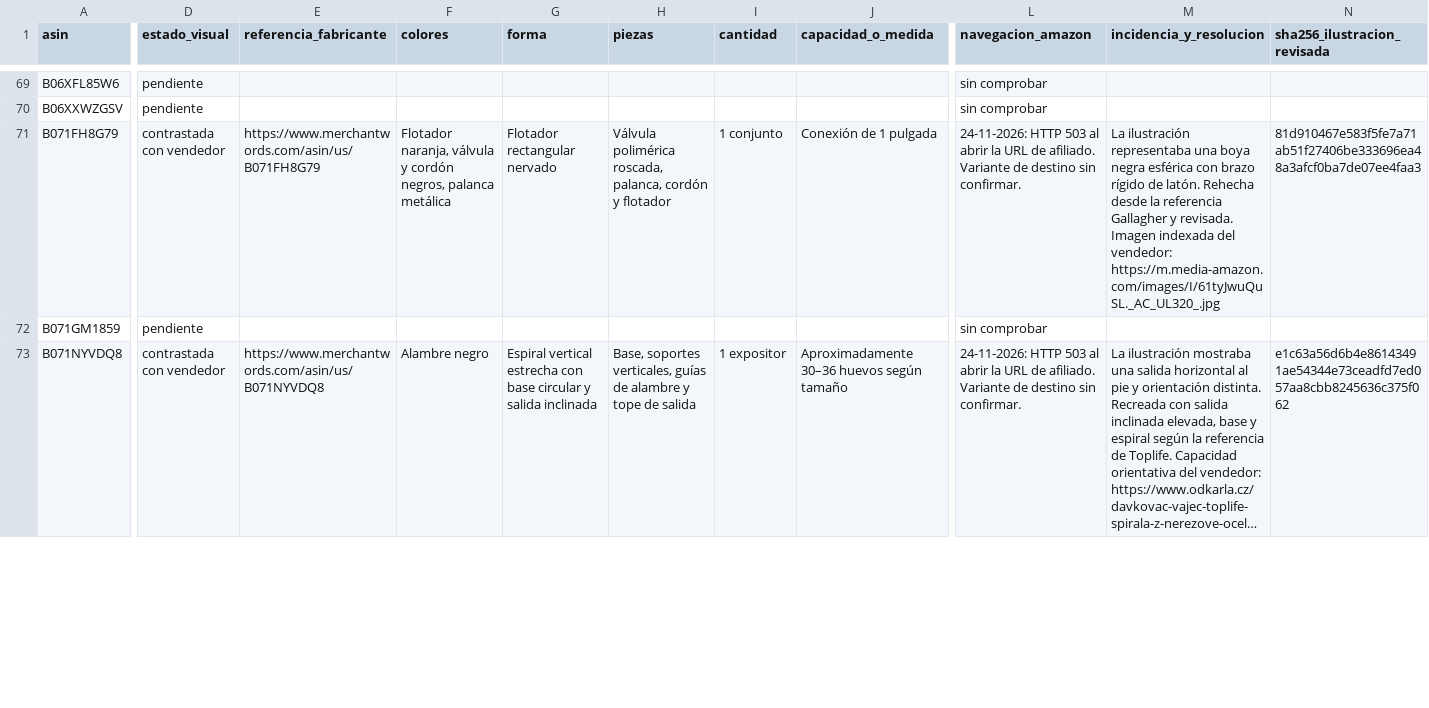
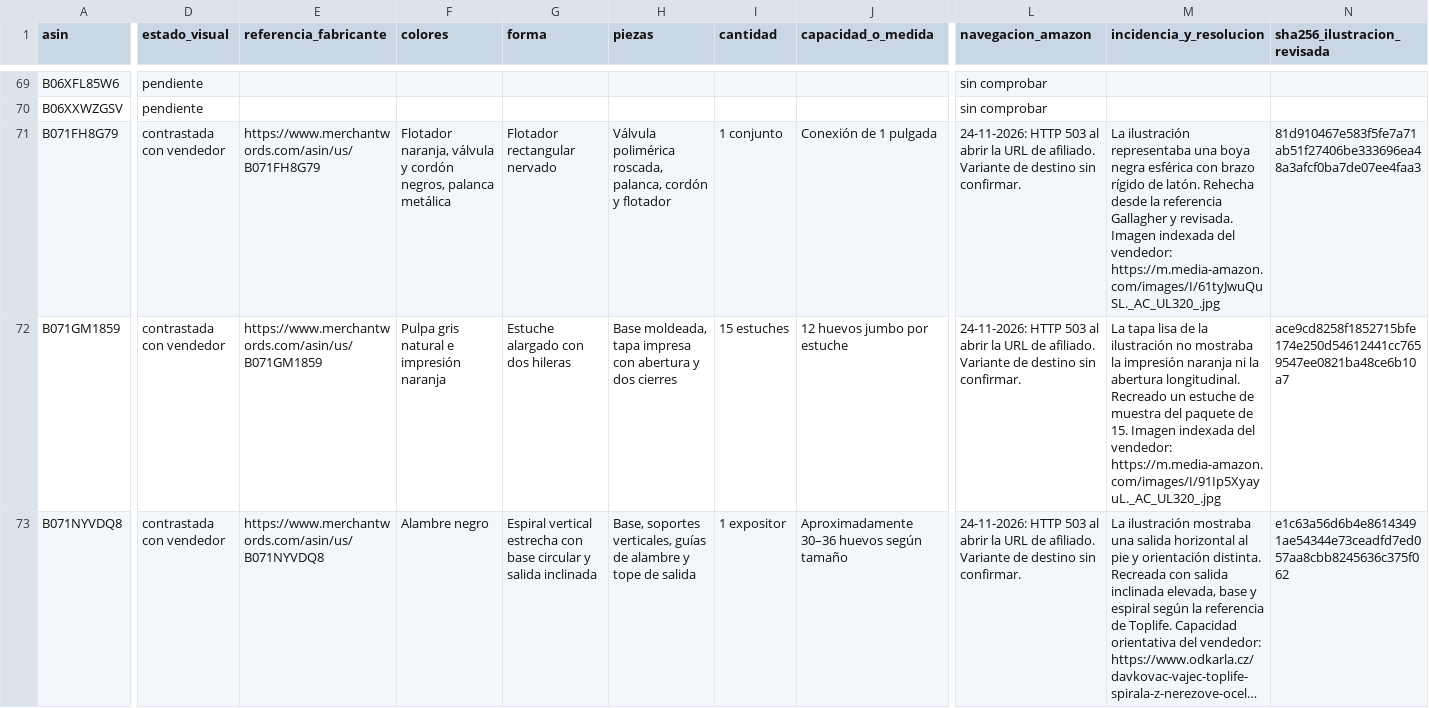
Before and after one commit to darmo1986/escuela-granja-rentable, a CSV file: _fuentes/tienda/auditoria-visual.csv, drawn as a sheet; only a part is shown, gaps mark what is left out; long unchanged cells end in …; the diff covers the shown part only; the diff names each change by its address in the sheet, - before the commit and + after, or states it on an @@ line.

Commit message:
Contrasta dos hueveras y dos presentaciones de almohadillas de nidal

```diff
--- a/_fuentes/tienda/auditoria-visual.csv
+++ b/_fuentes/tienda/auditoria-visual.csv
-D72 (estado_visual): pendiente
+D72 (estado_visual): contrastada con vendedor
-E72 (referencia_fabricante): (empty)
+E72 (referencia_fabricante): https://www.merchantwords.com/asin/us/B071GM1859
-F72 (colores): (empty)
+F72 (colores): Pulpa gris natural e impresión naranja
-G72 (forma): (empty)
+G72 (forma): Estuche alargado con dos hileras
-H72 (piezas): (empty)
+H72 (piezas): Base moldeada, tapa impresa con abertura y dos cierres
-I72 (cantidad): (empty)
+I72 (cantidad): 15 estuches
-J72 (capacidad_o_medida): (empty)
+J72 (capacidad_o_medida): 12 huevos jumbo por estuche
-L72 (navegacion_amazon): sin comprobar
+L72 (navegacion_amazon): 24-11-2026: HTTP 503 al abrir la URL de afiliado. Variante de destino sin confirmar.
-M72 (incidencia_y_resolucion): (empty)
+M72 (incidencia_y_resolucion): La tapa lisa de la ilustración no mostraba la impresión naranja ni la abertura longitudinal. Recreado un estuche de muestra del paquete de 15. Imagen indexada del vendedor: https://m.media-amazon.com/images/I/91Ip5XyayuL._AC_UL320_.jpg
-N72 (sha256_ilustracion_revisada): (empty)
+N72 (sha256_ilustracion_revisada): ace9cd8258f1852715bfe174e250d54612441cc7659547ee0821ba48ce6b10a7
```
Also changed, not shown: 34 edited cells elsewhere in this file, 3 other files.
